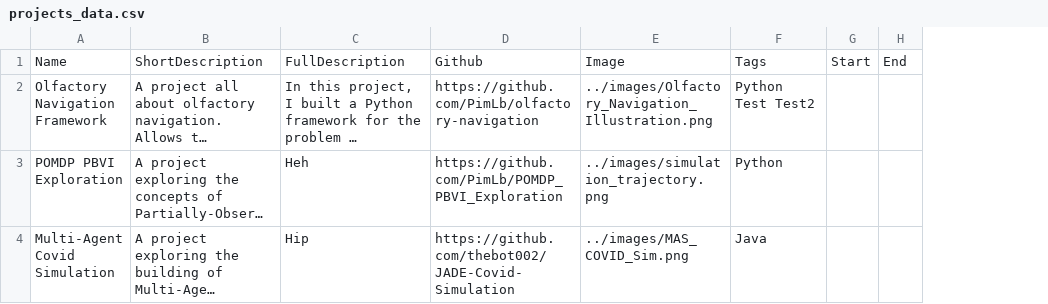
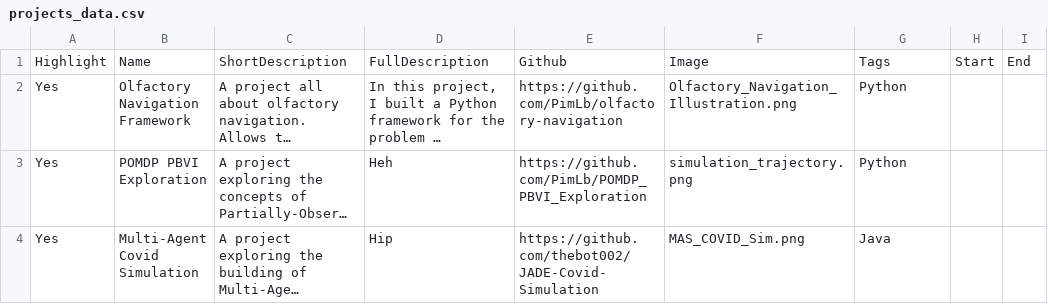
Before and after one commit to thebot002/Personal-Website, a CSV file: projects/projects_data.csv, drawn as a sheet; only a part is shown; long unchanged cells end in …; removed rows and columns are numbered as before the commit, all else as after; the diff names each change by its address in the sheet, - before the commit and + after, or states it on an @@ line.

Commit message:
Project cards from csv

```diff
--- a/projects/projects_data.csv
+++ b/projects/projects_data.csv
+column A, rows 1-4: Highlight | Yes | Yes | Yes
-column E, rows 1-4: Image | ../images/Olfactory_Navigation_Illustration.png | ../images/simulation_trajectory.png | ../images/MAS_COVID_Sim.png
+column F, rows 1-4: Image | Olfactory_Navigation_Illustration.png | simulation_trajectory.png | MAS_COVID_Sim.png
-G2: Python Test Test2
+G2: Python
```
Also changed, not shown: 7 other files.
